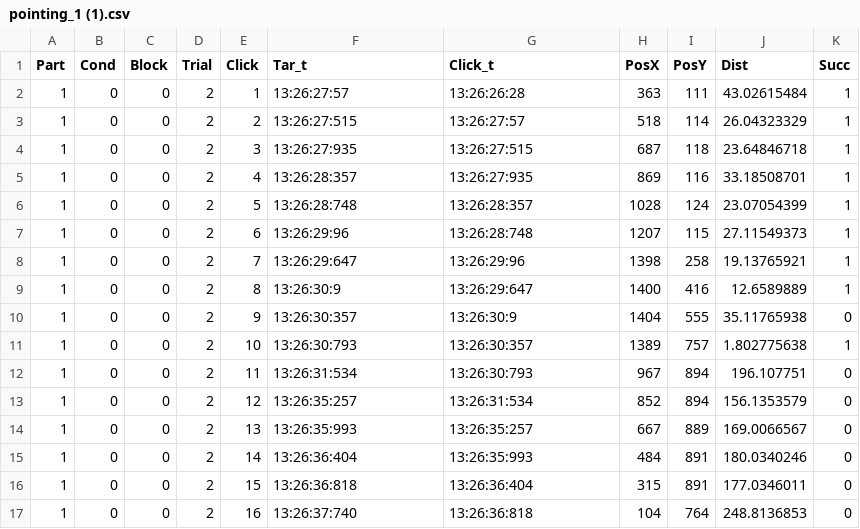
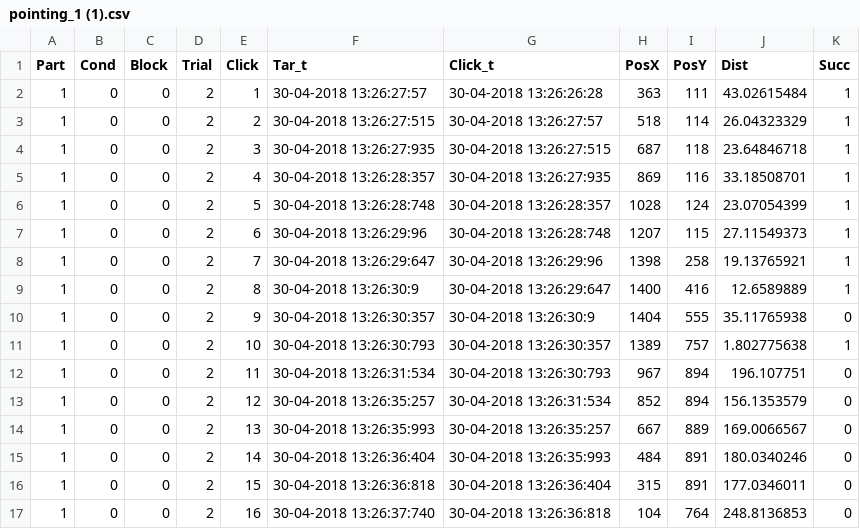
Before and after one commit to Cudd3y/DataAnalysisScript, a CSV file: PilotData/pointing_1 (1).csv, drawn as a sheet; only a part is shown; the diff covers the shown part only.

Commit message:
Pilot Evaluation Data cleaning

```diff
--- a/PilotData/pointing_1 (1).csv
+++ b/PilotData/pointing_1 (1).csv
@@ -1,17 +1,17 @@
 Part;Cond;Block;Trial;Click;Tar_t;Click_t;PosX;PosY;Dist;Succ
-1;0;0;2;1;13:26:27:57;13:26:26:28;363;111;43.02615484;1
-1;0;0;2;2;13:26:27:515;13:26:27:57;518;114;26.04323329;1
-1;0;0;2;3;13:26:27:935;13:26:27:515;687;118;23.64846718;1
-1;0;0;2;4;13:26:28:357;13:26:27:935;869;116;33.18508701;1
-1;0;0;2;5;13:26:28:748;13:26:28:357;1028;124;23.07054399;1
-1;0;0;2;6;13:26:29:96;13:26:28:748;1207;115;27.11549373;1
-1;0;0;2;7;13:26:29:647;13:26:29:96;1398;258;19.13765921;1
-1;0;0;2;8;13:26:30:9;13:26:29:647;1400;416;12.6589889;1
-1;0;0;2;9;13:26:30:357;13:26:30:9;1404;555;35.11765938;0
-1;0;0;2;10;13:26:30:793;13:26:30:357;1389;757;1.802775638;1
-1;0;0;2;11;13:26:31:534;13:26:30:793;967;894;196.107751;0
-1;0;0;2;12;13:26:35:257;13:26:31:534;852;894;156.1353579;0
-1;0;0;2;13;13:26:35:993;13:26:35:257;667;889;169.0066567;0
-1;0;0;2;14;13:26:36:404;13:26:35:993;484;891;180.0340246;0
-1;0;0;2;15;13:26:36:818;13:26:36:404;315;891;177.0346011;0
-1;0;0;2;16;13:26:37:740;13:26:36:818;104;764;248.8136853;0
+1;0;0;2;1;30-04-2018 13:26:27:57;30-04-2018 13:26:26:28;363;111;43.02615484;1
+1;0;0;2;2;30-04-2018 13:26:27:515;30-04-2018 13:26:27:57;518;114;26.04323329;1
+1;0;0;2;3;30-04-2018 13:26:27:935;30-04-2018 13:26:27:515;687;118;23.64846718;1
+1;0;0;2;4;30-04-2018 13:26:28:357;30-04-2018 13:26:27:935;869;116;33.18508701;1
+1;0;0;2;5;30-04-2018 13:26:28:748;30-04-2018 13:26:28:357;1028;124;23.07054399;1
+1;0;0;2;6;30-04-2018 13:26:29:96;30-04-2018 13:26:28:748;1207;115;27.11549373;1
+1;0;0;2;7;30-04-2018 13:26:29:647;30-04-2018 13:26:29:96;1398;258;19.13765921;1
+1;0;0;2;8;30-04-2018 13:26:30:9;30-04-2018 13:26:29:647;1400;416;12.6589889;1
+1;0;0;2;9;30-04-2018 13:26:30:357;30-04-2018 13:26:30:9;1404;555;35.11765938;0
+1;0;0;2;10;30-04-2018 13:26:30:793;30-04-2018 13:26:30:357;1389;757;1.802775638;1
+1;0;0;2;11;30-04-2018 13:26:31:534;30-04-2018 13:26:30:793;967;894;196.107751;0
+1;0;0;2;12;30-04-2018 13:26:35:257;30-04-2018 13:26:31:534;852;894;156.1353579;0
+1;0;0;2;13;30-04-2018 13:26:35:993;30-04-2018 13:26:35:257;667;889;169.0066567;0
+1;0;0;2;14;30-04-2018 13:26:36:404;30-04-2018 13:26:35:993;484;891;180.0340246;0
+1;0;0;2;15;30-04-2018 13:26:36:818;30-04-2018 13:26:36:404;315;891;177.0346011;0
+1;0;0;2;16;30-04-2018 13:26:37:740;30-04-2018 13:26:36:818;104;764;248.8136853;0
```
Also changed, not shown: 108 edited cells elsewhere in this file, PilotData/pointing_1 (2).csv, PilotData/pointing_1 (3).csv, 30 other files.
